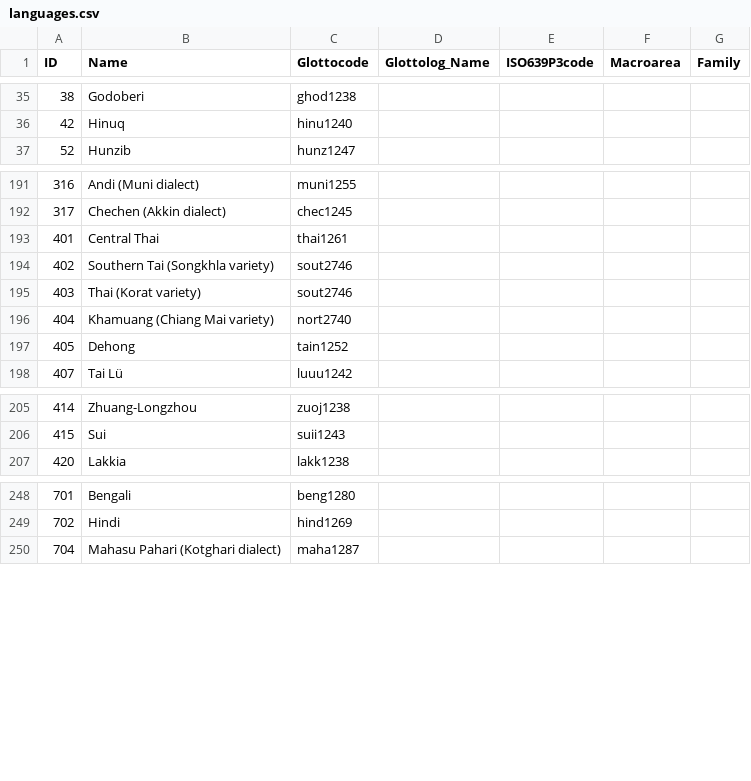
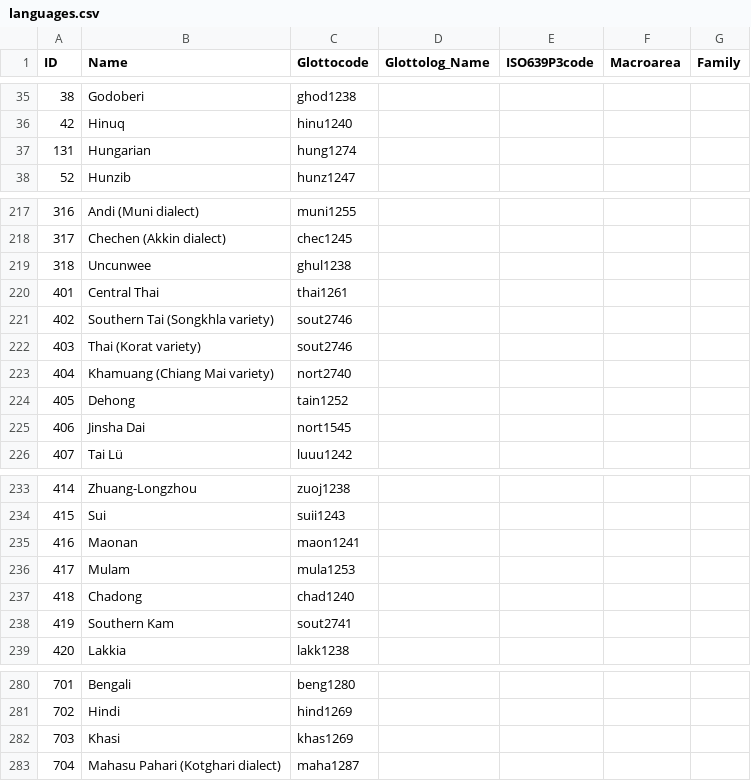
Before and after one commit to intercontinental-dictionary-series/ids, a CSV file: cldf/languages.csv, drawn as a sheet; only a part is shown, gaps mark what is left out; the diff covers the shown part only.

```diff
--- a/cldf/languages.csv
+++ b/cldf/languages.csv
@@ -36,2 +36,3 @@ ID,Name,Glottocode,Glottolog_Name,ISO639P3code,Macroarea,Family
 42,Hinuq,hinu1240,,,,
+131,Hungarian,hung1274,,,,
 52,Hunzib,hunz1247,,,,
@@ -192,2 +218,3 @@ ID,Name,Glottocode,Glottolog_Name,ISO639P3code,Macroarea,Family
 317,Chechen (Akkin dialect),chec1245,,,,
+318,Uncunwee,ghul1238,,,,
 401,Central Thai,thai1261,,,,
@@ -197,2 +224,3 @@ ID,Name,Glottocode,Glottolog_Name,ISO639P3code,Macroarea,Family
 405,Dehong,tain1252,,,,
+406,Jinsha Dai,nort1545,,,,
 407,Tai Lü,luuu1242,,,,
@@ -206,2 +234,6 @@ ID,Name,Glottocode,Glottolog_Name,ISO639P3code,Macroarea,Family
 415,Sui,suii1243,,,,
+416,Maonan,maon1241,,,,
+417,Mulam,mula1253,,,,
+418,Chadong,chad1240,,,,
+419,Southern Kam,sout2741,,,,
 420,Lakkia,lakk1238,,,,
@@ -249,2 +281,3 @@ ID,Name,Glottocode,Glottolog_Name,ISO639P3code,Macroarea,Family
 702,Hindi  ,hind1269,,,,
+703,Khasi,khas1269,,,,
 704,Mahasu Pahari (Kotghari dialect),maha1287,,,,
```
Also changed, not shown: 25 added rows elsewhere in this file, 4 other files.
